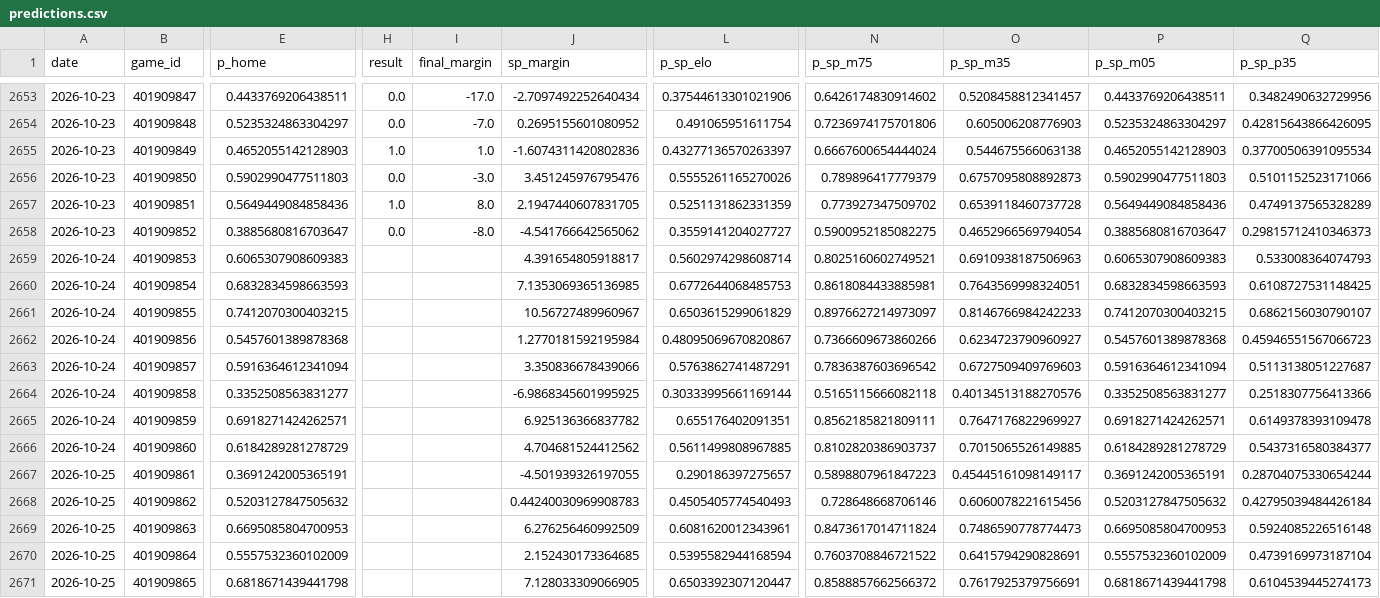
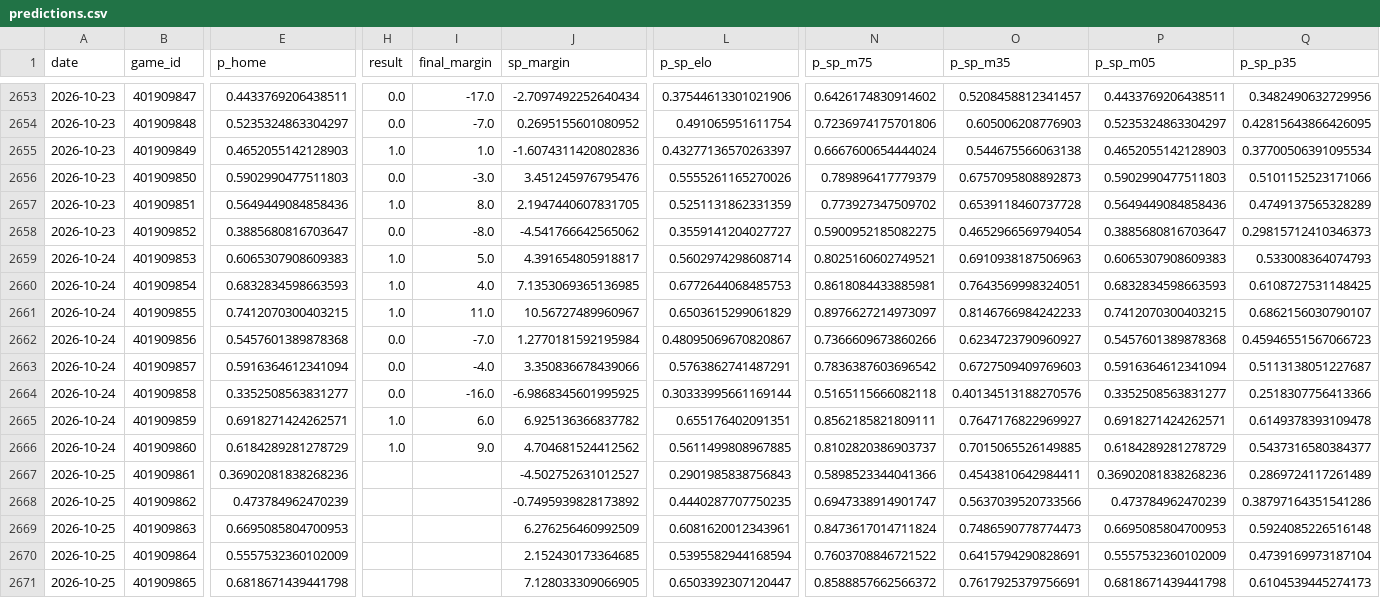
Before and after one commit to azcal/mbm-nba, a CSV file: logs/predictions.csv, drawn as a sheet; only a part is shown, gaps mark what is left out; the diff covers the shown part only; the diff names each change by its address in the sheet, - before the commit and + after, or states it on an @@ line.

```diff
--- a/logs/predictions.csv
+++ b/logs/predictions.csv
-H2659:H2661 (result): (empty)
+H2659:H2661 (result): 1.0
-I2659 (final_margin): (empty)
+I2659 (final_margin): 5.0
-I2660 (final_margin): (empty)
+I2660 (final_margin): 4.0
-I2661 (final_margin): (empty)
+I2661 (final_margin): 11.0
-H2662:H2664 (result): (empty)
+H2662:H2664 (result): 0.0
-I2662 (final_margin): (empty)
+I2662 (final_margin): -7.0
-I2663 (final_margin): (empty)
+I2663 (final_margin): -4.0
-I2664 (final_margin): (empty)
+I2664 (final_margin): -16.0
-H2665:H2666 (result): (empty)
+H2665:H2666 (result): 1.0
-I2665 (final_margin): (empty)
+I2665 (final_margin): 6.0
-I2666 (final_margin): (empty)
+I2666 (final_margin): 9.0
-E2667 (p_home): 0.3691242005365191
+E2667 (p_home): 0.36902081838268236
-J2667 (sp_margin): -4.501939326197055
+J2667 (sp_margin): -4.502752631012527
-L2667 (p_sp_elo): 0.290186397275657
+L2667 (p_sp_elo): 0.2901985838756843
-N2667 (p_sp_m75): 0.5898807961847223
+N2667 (p_sp_m75): 0.5898523344041366
-O2667 (p_sp_m35): 0.45445161098149117
+O2667 (p_sp_m35): 0.4543810642984411
-P2667 (p_sp_m05): 0.3691242005365191
+P2667 (p_sp_m05): 0.36902081838268236
-Q2667 (p_sp_p35): 0.28704075330654244
+Q2667 (p_sp_p35): 0.2869724117261489
-E2668 (p_home): 0.5203127847505632
+E2668 (p_home): 0.473784962470239
-J2668 (sp_margin): 0.44240030969908783
+J2668 (sp_margin): -0.7495939828173892
-L2668 (p_sp_elo): 0.4505405774540493
+L2668 (p_sp_elo): 0.4440287707750235
-N2668 (p_sp_m75): 0.728648668706146
+N2668 (p_sp_m75): 0.6947338914901747
-O2668 (p_sp_m35): 0.6060078221615456
+O2668 (p_sp_m35): 0.5637039520733566
-P2668 (p_sp_m05): 0.5203127847505632
+P2668 (p_sp_m05): 0.473784962470239
-Q2668 (p_sp_p35): 0.42795039484426184
+Q2668 (p_sp_p35): 0.38797164351541286
```
Also changed, not shown: 94 edited cells elsewhere in this file, logs/graded.csv, logs/injuries.csv, 5 other files.
